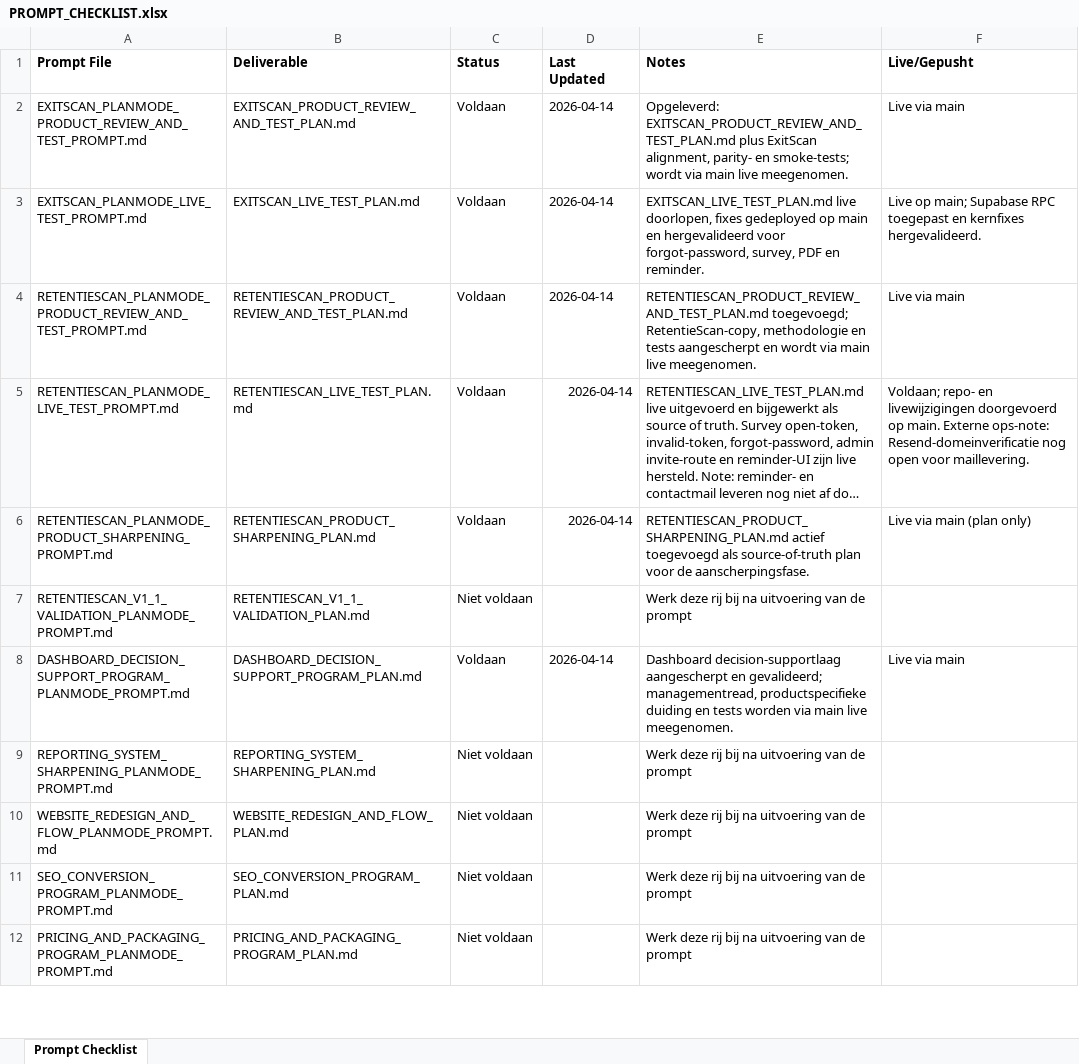
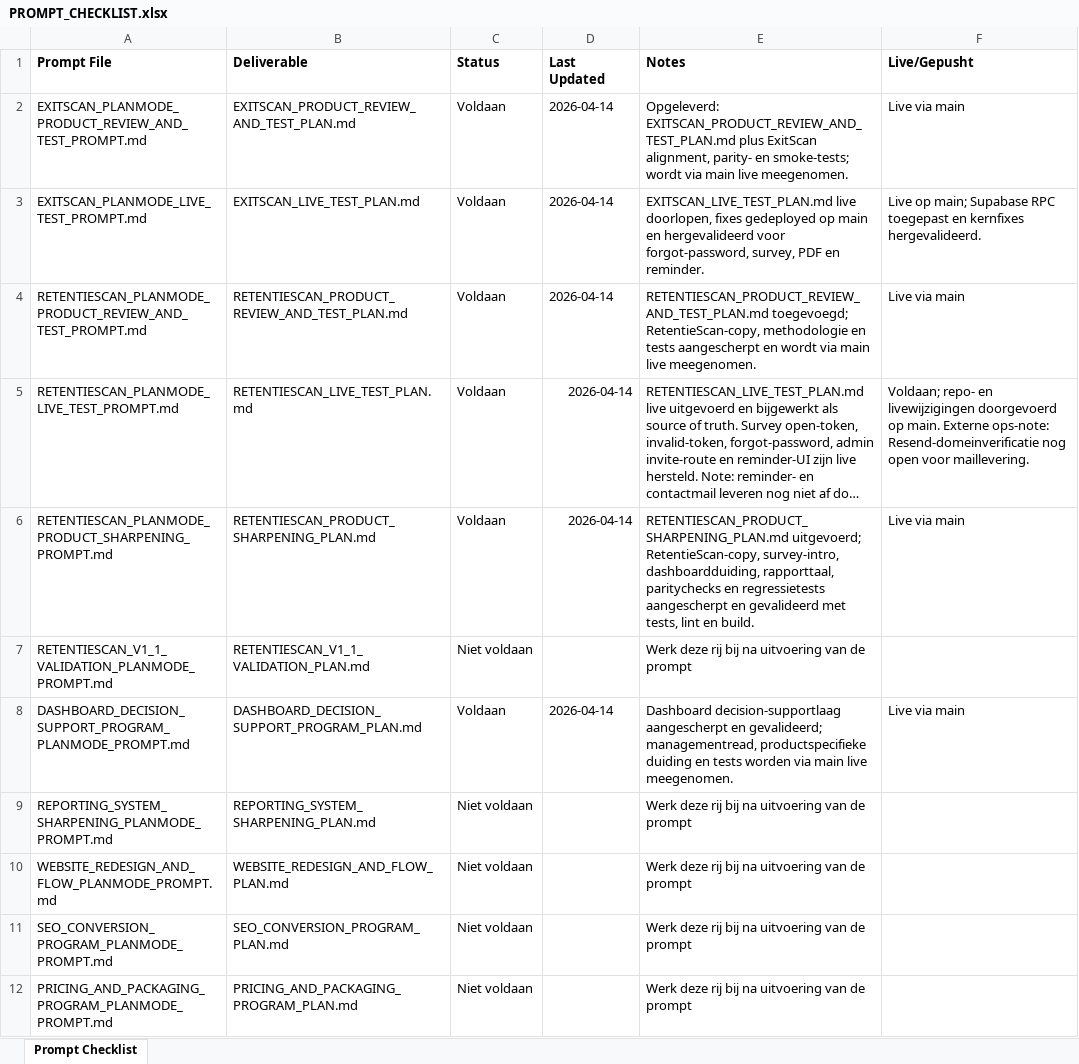
Before and after one commit to larshengel08-lang/VerisightSaaS, an Excel workbook: docs/prompts/PROMPT_CHECKLIST.xlsx, sheet Prompt Checklist, drawn as a sheet; only a part is shown; long unchanged cells end in …; values as stored, in another font and other column widths than the file's, no borders; the diff names each change by its address in the sheet, - before the commit and + after, or states it on an @@ line.

Commit message:
Sharpen RetentieScan positioning and report language

```diff
--- a/docs/prompts/PROMPT_CHECKLIST.xlsx (sheet Prompt Checklist)
+++ b/docs/prompts/PROMPT_CHECKLIST.xlsx (sheet Prompt Checklist)
-E6 (Notes): RETENTIESCAN_PRODUCT_SHARPENING_PLAN.md actief toegevoegd als source-of-truth plan voor de aanscherpingsfase.
+E6 (Notes): RETENTIESCAN_PRODUCT_SHARPENING_PLAN.md uitgevoerd; RetentieScan-copy, survey-intro, dashboardduiding, rapporttaal, paritychecks en regressietests aangescherpt en gevalideerd met tests, lint en build.
-F6 (Live/Gepusht): Live via main (plan only)
+F6 (Live/Gepusht): Live via main
```
Also changed, not shown: 17 other files.
